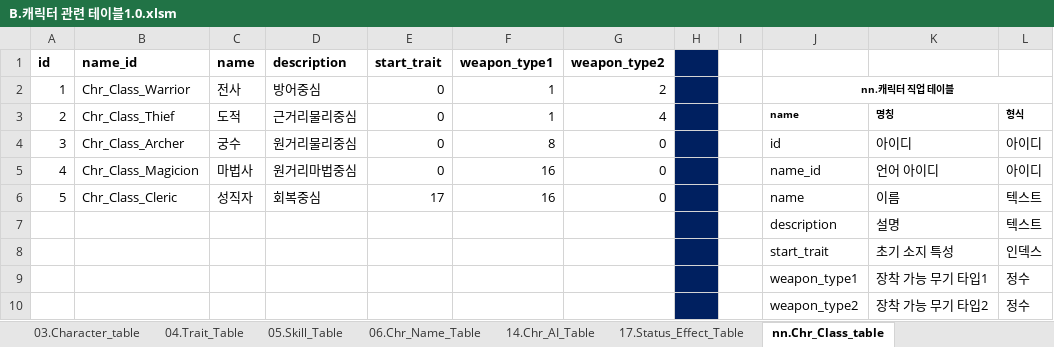
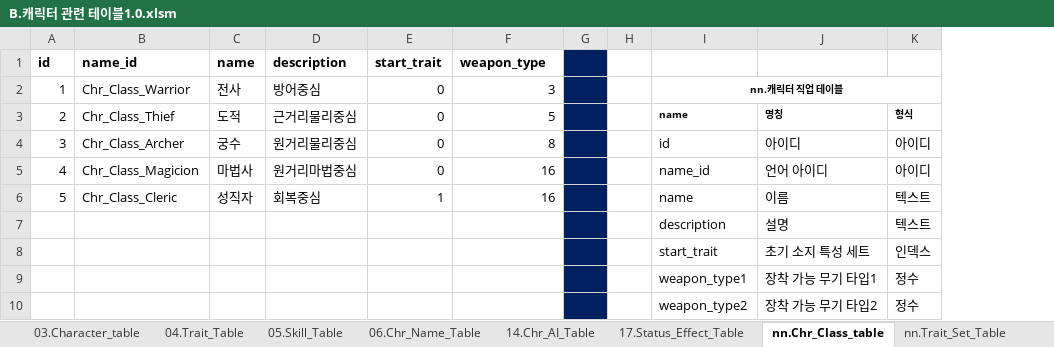
Before and after one commit to kauthor/FluffyDiscatDevelop, an Excel workbook: Plan/Table/B.캐릭터 관련 테이블1.0.xlsm, sheet nn.Chr_Class_table, drawn as a sheet; values as stored, in another font and other column widths than the file's, no borders; removed rows and columns are numbered as before the commit, all else as after; the diff names each change by its address in the sheet, - before the commit and + after, or states it on an @@ line.

Commit message:
Chr_Class_table 수정 Trait_Set_Table 추가

```diff
--- a/Plan/Table/B.캐릭터 관련 테이블1.0.xlsm (sheet nn.Chr_Class_table)
+++ b/Plan/Table/B.캐릭터 관련 테이블1.0.xlsm (sheet nn.Chr_Class_table)
+sheet tab: nn.Trait_Set_Table
-column G (weapon_type2), rows 2-6: 2 | 4 | 0 | 0 | 0
-F1: weapon_type1
+F1: weapon_type
-F2 (weapon_type): 1
+F2 (weapon_type): 3
-F3 (weapon_type): 1
+F3 (weapon_type): 5
-E6 (start_trait): 17
+E6 (start_trait): 1
-J8: 초기 소지 특성
+J8: 초기 소지 특성 세트
```
